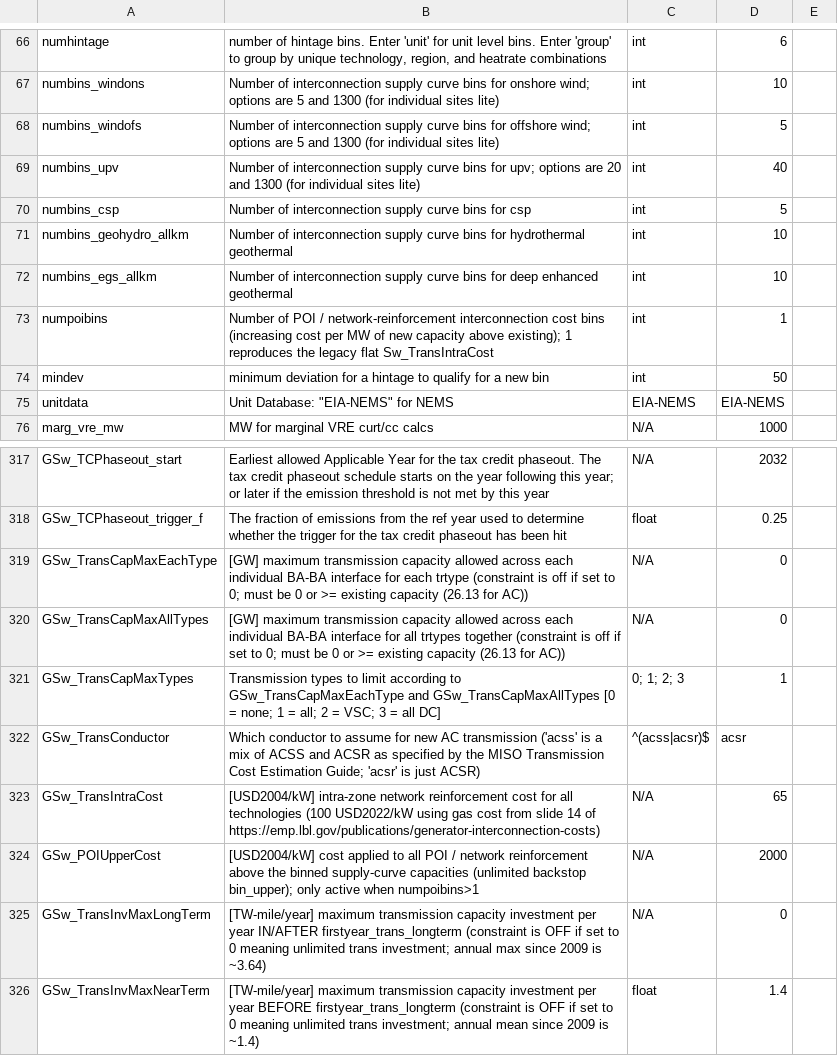
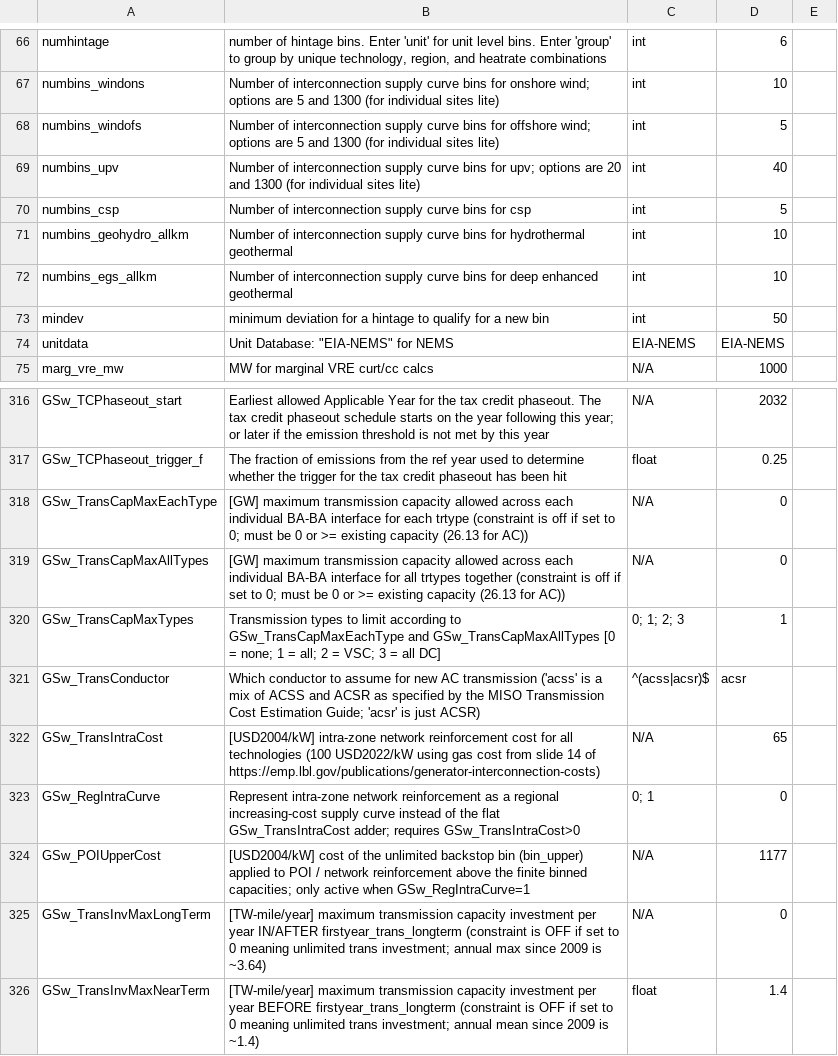
Before and after one commit to ReEDS-Model/ReEDS, a CSV file: cases.csv, drawn as a sheet; only a part is shown, gaps mark what is left out.

```diff
--- a/cases.csv
+++ b/cases.csv
@@ -72,3 +72,2 @@ numbins_geohydro_allkm,Number of interconnection supply curve bins for hydrother
 numbins_egs_allkm,Number of interconnection supply curve bins for deep enhanced geothermal,int,10,
-numpoibins,Number of POI / network-reinforcement interconnection cost bins (increasing cost per MW of new capacity above existing); 1 reproduces the legacy flat Sw_TransIntraCost,int,1,
 mindev,minimum deviation for a hintage to qualify for a new bin,int,50,
@@ -323,3 +322,4 @@ GSw_TransConductor,Which conductor to assume for new AC transmission ('acss' is
 GSw_TransIntraCost,[USD2004/kW] intra-zone network reinforcement cost for all technologies (100 USD2022/kW using gas cost from slide 14 of https://emp.lbl.gov/publications/generator-interconnection-costs),N/A,65,
-GSw_POIUpperCost,[USD2004/kW] cost applied to all POI / network reinforcement above the binned supply-curve capacities (unlimited backstop bin_upper); only active when numpoibins>1,N/A,2000,
+GSw_RegIntraCurve,Represent intra-zone network reinforcement as a regional increasing-cost supply curve instead of the flat GSw_TransIntraCost adder; requires GSw_TransIntraCost>0,0; 1,0,
+GSw_POIUpperCost,[USD2004/kW] cost of the unlimited backstop bin (bin_upper) applied to POI / network reinforcement above the finite binned capacities; only active when GSw_RegIntraCurve=1,N/A,1177,
 GSw_TransInvMaxLongTerm,[TW-mile/year] maximum transmission capacity investment per year IN/AFTER firstyear_trans_longterm (constraint is OFF if set to 0 meaning unlimited trans investment; annual max since 2009 is ~3.64),N/A,0,
```
Also changed, not shown: 11 other files.
